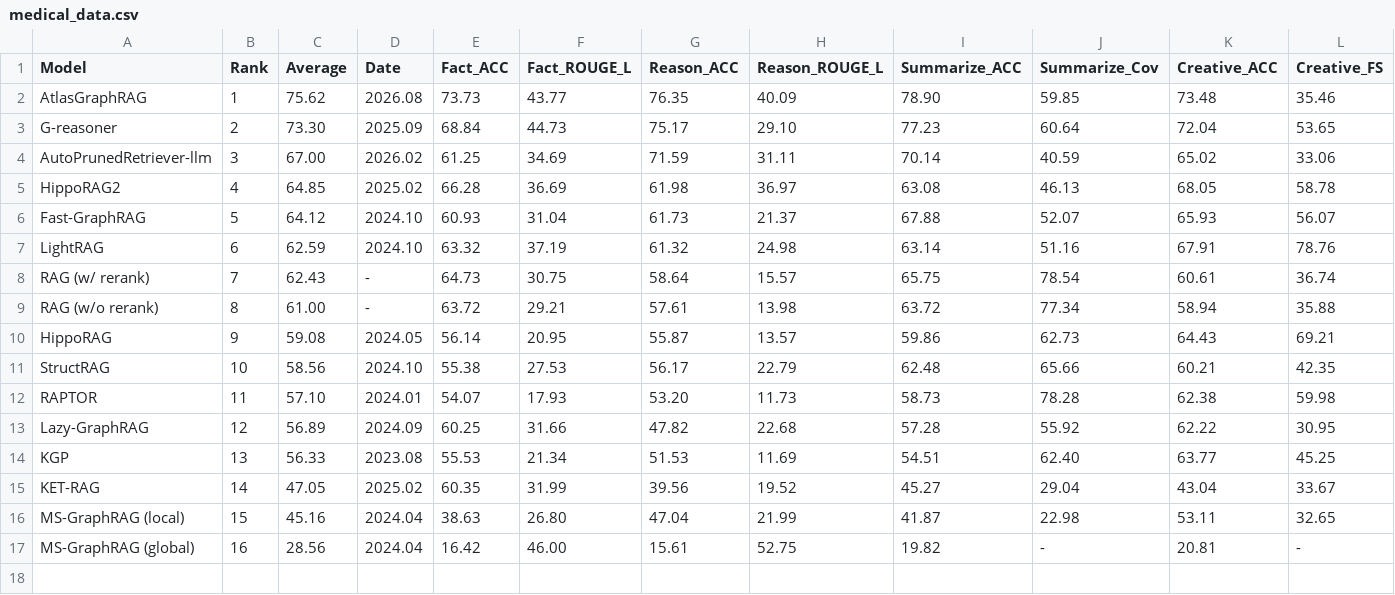
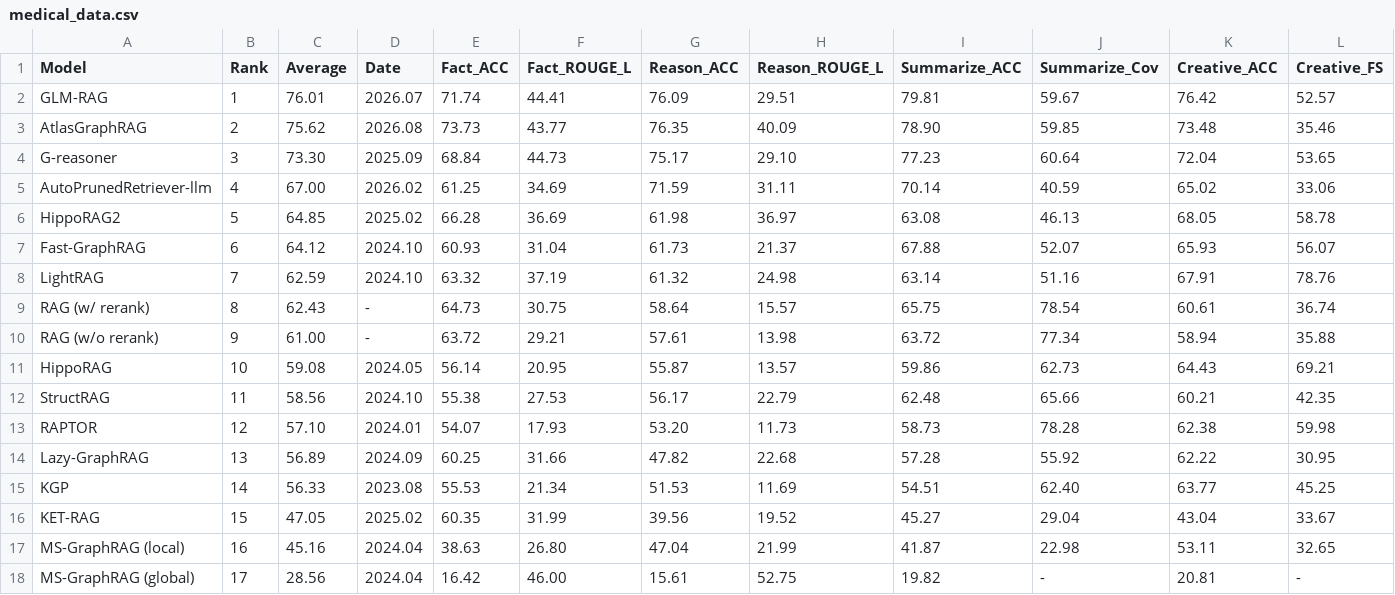
Before and after one commit to GraphRAG-Bench/GraphRAG-Bench.github.io, a CSV file: medical_data.csv, drawn as a sheet; only a part is shown; addresses are those after the commit; rows hold the shown columns only; the diff names each change by its address in the sheet, - before the commit and + after, or states it on an @@ line.

```diff
--- a/medical_data.csv
+++ b/medical_data.csv
+row 2: GLM-RAG | 1 | 76.01 | 2026.07 | 71.74 | 44.41 | 76.09 | 29.51 | 79.81 | 59.67 | 76.42 | 52.57
-B3 (Rank): 1
+B3 (Rank): 2
-B4 (Rank): 2
+B4 (Rank): 3
-B5 (Rank): 3
+B5 (Rank): 4
-B6 (Rank): 4
+B6 (Rank): 5
-B7 (Rank): 5
+B7 (Rank): 6
-B8 (Rank): 6
+B8 (Rank): 7
-B9 (Rank): 7
+B9 (Rank): 8
-B10 (Rank): 8
+B10 (Rank): 9
-B11 (Rank): 9
+B11 (Rank): 10
-B12 (Rank): 10
+B12 (Rank): 11
-B13 (Rank): 11
+B13 (Rank): 12
-B14 (Rank): 12
+B14 (Rank): 13
-B15 (Rank): 13
+B15 (Rank): 14
-B16 (Rank): 14
+B16 (Rank): 15
-B17 (Rank): 15
+B17 (Rank): 16
-B18 (Rank): 16
+B18 (Rank): 17
```
Also changed, not shown: story_data.csv.
